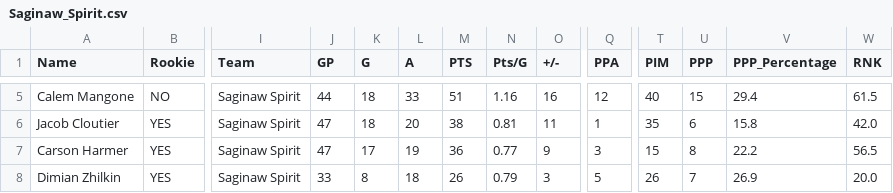
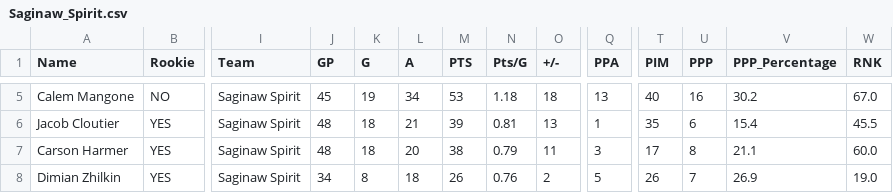
Before and after one commit to NoahCornish/ohlpredictor, a CSV file: docs/OHL_STATS/Saginaw_Spirit.csv, drawn as a sheet; only a part is shown, gaps mark what is left out; the diff covers the shown part only; the diff names each change by its address in the sheet, - before the commit and + after, or states it on an @@ line.

```diff
--- a/docs/OHL_STATS/Saginaw_Spirit.csv
+++ b/docs/OHL_STATS/Saginaw_Spirit.csv
-J5 (GP): 44
+J5 (GP): 45
-K5 (G): 18
+K5 (G): 19
-L5 (A): 33
+L5 (A): 34
-M5 (PTS): 51
+M5 (PTS): 53
-N5 (Pts/G): 1.16
+N5 (Pts/G): 1.18
-O5 (+/-): 16
+O5 (+/-): 18
-Q5 (PPA): 12
+Q5 (PPA): 13
-U5 (PPP): 15
+U5 (PPP): 16
-V5 (PPP_Percentage): 29.4
+V5 (PPP_Percentage): 30.2
-W5 (RNK): 61.5
+W5 (RNK): 67.0
-J6:J7 (GP): 47
+J6:J7 (GP): 48
-L6 (A): 20
+L6 (A): 21
-M6 (PTS): 38
+M6 (PTS): 39
-O6 (+/-): 11
+O6 (+/-): 13
-V6 (PPP_Percentage): 15.8
+V6 (PPP_Percentage): 15.4
-W6 (RNK): 42.0
+W6 (RNK): 45.5
-K7 (G): 17
+K7 (G): 18
-L7 (A): 19
+L7 (A): 20
-M7 (PTS): 36
+M7 (PTS): 38
-N7 (Pts/G): 0.77
+N7 (Pts/G): 0.79
-O7 (+/-): 9
+O7 (+/-): 11
-T7 (PIM): 15
+T7 (PIM): 17
-V7 (PPP_Percentage): 22.2
+V7 (PPP_Percentage): 21.1
-W7 (RNK): 56.5
+W7 (RNK): 60.0
-J8 (GP): 33
+J8 (GP): 34
-N8 (Pts/G): 0.79
+N8 (Pts/G): 0.76
-O8 (+/-): 3
+O8 (+/-): 2
-W8 (RNK): 20.0
+W8 (RNK): 19.0
```
Also changed, not shown: 1 added row, 1 removed row and 64 edited cells elsewhere in this file, docs/OHL_STATS/Brantford_Bulldogs.csv, docs/OHL_STATS/Kitchener_Rangers.csv, 9 other files.
